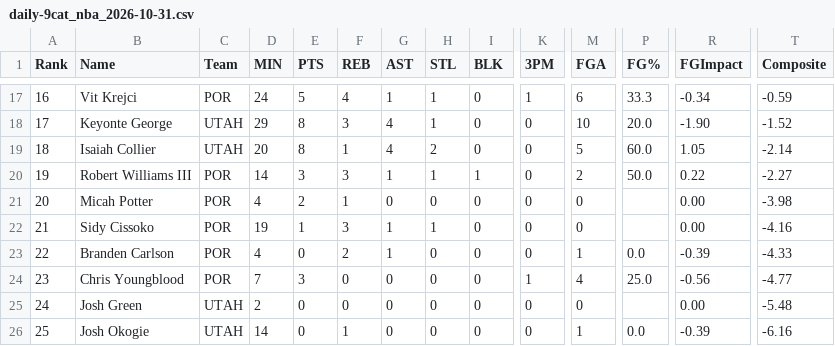
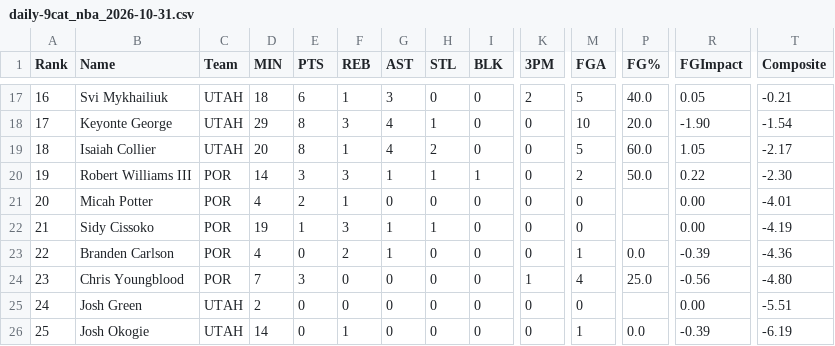
Before and after one commit to Pizzaratops/MFHFBHQ, a CSV file: sports/nba/scripts/data/daily-9cat_nba_2026-10-31.csv, drawn as a sheet; only a part is shown, gaps mark what is left out; the diff covers the shown part only; the diff names each change by its address in the sheet, - before the commit and + after, or states it on an @@ line.

```diff
--- a/sports/nba/scripts/data/daily-9cat_nba_2026-10-31.csv
+++ b/sports/nba/scripts/data/daily-9cat_nba_2026-10-31.csv
-B17 (Name): Vit Krejci
+B17 (Name): Svi Mykhailiuk
-C17 (Team): POR
+C17 (Team): UTAH
-D17 (MIN): 24
+D17 (MIN): 18
-E17 (PTS): 5
+E17 (PTS): 6
-F17 (REB): 4
+F17 (REB): 1
-G17 (AST): 1
+G17 (AST): 3
-H17 (STL): 1
+H17 (STL): 0
-K17 (3PM): 1
+K17 (3PM): 2
-M17 (FGA): 6
+M17 (FGA): 5
-P17 (FG%): 33.3
+P17 (FG%): 40.0
-R17 (FGImpact): -0.34
+R17 (FGImpact): 0.05
-T17 (Composite): -0.59
+T17 (Composite): -0.21
-T18 (Composite): -1.52
+T18 (Composite): -1.54
-T19 (Composite): -2.14
+T19 (Composite): -2.17
-T20 (Composite): -2.27
+T20 (Composite): -2.30
-T21 (Composite): -3.98
+T21 (Composite): -4.01
-T22 (Composite): -4.16
+T22 (Composite): -4.19
-T23 (Composite): -4.33
+T23 (Composite): -4.36
-T24 (Composite): -4.77
+T24 (Composite): -4.80
-T25 (Composite): -5.48
+T25 (Composite): -5.51
-T26 (Composite): -6.16
+T26 (Composite): -6.19
```
Also changed, not shown: 32 edited cells elsewhere in this file, 7 other files.
